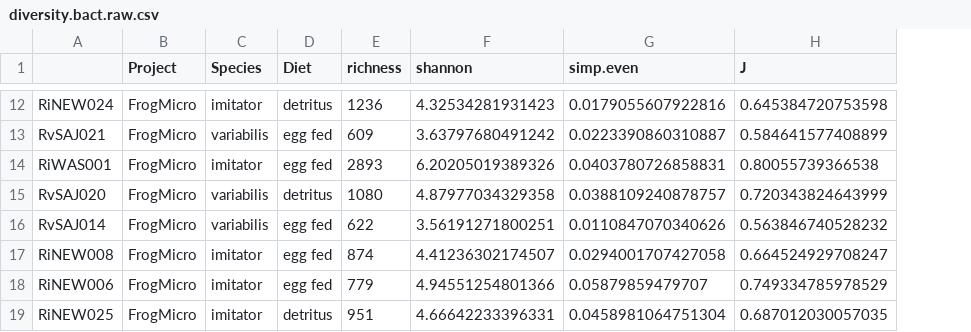
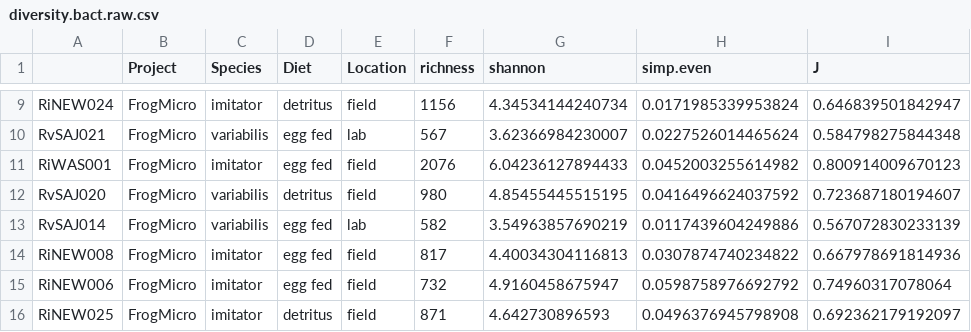
Before and after one commit to PeraltaLab/TadpoleMicrobiomes, a CSV file: data/diversity.bact.raw.csv, drawn as a sheet; only a part is shown, gaps mark what is left out; addresses are those after the commit; the diff covers the shown part only; the diff names each change by its address in the sheet, - before the commit and + after, or states it on an @@ line.

```diff
--- a/data/diversity.bact.raw.csv
+++ b/data/diversity.bact.raw.csv
+column E (Location), rows 9-16: field | lab | field | field | lab | field | field | field
-F9 (richness): 1236
+F9 (richness): 1156
-G9 (shannon): 4.32534281931423
+G9 (shannon): 4.34534144240734
-H9 (simp.even): 0.0179055607922816
+H9 (simp.even): 0.0171985339953824
-I9 (J): 0.645384720753598
+I9 (J): 0.646839501842947
-F10 (richness): 609
+F10 (richness): 567
-G10 (shannon): 3.63797680491242
+G10 (shannon): 3.62366984230007
-H10 (simp.even): 0.0223390860310887
+H10 (simp.even): 0.0227526014465624
-I10 (J): 0.584641577408899
+I10 (J): 0.584798275844348
-F11 (richness): 2893
+F11 (richness): 2076
-G11 (shannon): 6.20205019389326
+G11 (shannon): 6.04236127894433
-H11 (simp.even): 0.0403780726858831
+H11 (simp.even): 0.0452003255614982
-I11 (J): 0.80055739366538
+I11 (J): 0.800914009670123
-F12 (richness): 1080
+F12 (richness): 980
-G12 (shannon): 4.87977034329358
+G12 (shannon): 4.85455445515195
-H12 (simp.even): 0.0388109240878757
+H12 (simp.even): 0.0416496624037592
-I12 (J): 0.720343824643999
+I12 (J): 0.723687180194607
-F13 (richness): 622
+F13 (richness): 582
-G13 (shannon): 3.56191271800251
+G13 (shannon): 3.54963857690219
-H13 (simp.even): 0.0110847070340626
+H13 (simp.even): 0.0117439604249886
-I13 (J): 0.563846740528232
+I13 (J): 0.567072830233139
-F14 (richness): 874
+F14 (richness): 817
-G14 (shannon): 4.41236302174507
+G14 (shannon): 4.40034304116813
-H14 (simp.even): 0.0294001707427058
+H14 (simp.even): 0.0307874740234822
-I14 (J): 0.664524929708247
+I14 (J): 0.667978691814936
-F15 (richness): 779
+F15 (richness): 732
-G15 (shannon): 4.94551254801366
+G15 (shannon): 4.9160458675947
-H15 (simp.even): 0.05879859479707
+H15 (simp.even): 0.0598758976692792
-I15 (J): 0.749334785978529
+I15 (J): 0.74960317078064
-F16 (richness): 951
+F16 (richness): 871
-G16 (shannon): 4.66642233396331
+G16 (shannon): 4.642730896593
-H16 (simp.even): 0.0458981064751304
+H16 (simp.even): 0.0496376945798908
-I16 (J): 0.687012030057035
+I16 (J): 0.692362179192097
```
Also changed, not shown: 4 removed rows and 36 edited cells elsewhere in this file, data/diversity.bact.summary.csv, data/poison_tadpole_design.csv, 16 other files.
